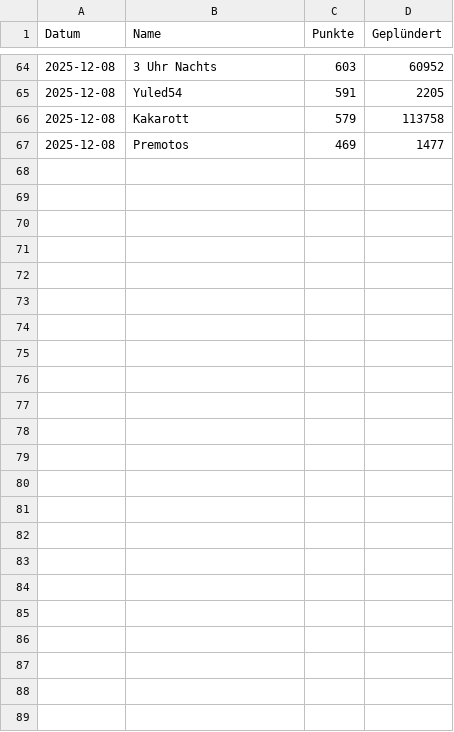
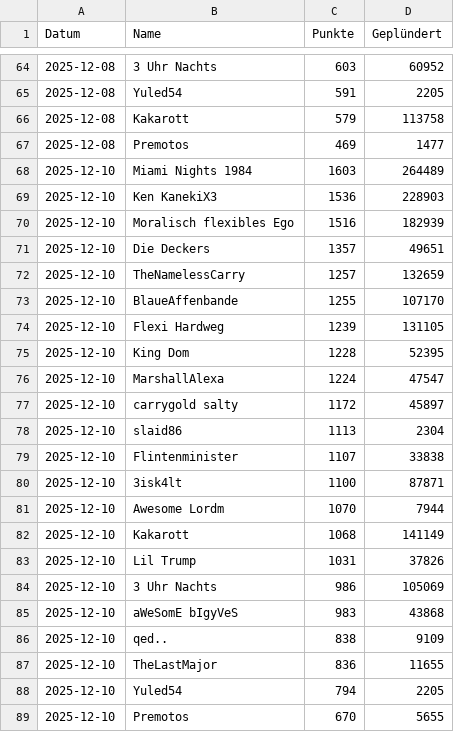
Before and after one commit to ZarestiaDev/dev, a CSV file: data/legal.csv, drawn as a sheet; only a part is shown, gaps mark what is left out.

Commit message:
Update legal - 2025-12-10

```diff
--- a/data/legal.csv
+++ b/data/legal.csv
@@ -67 +67,23 @@ Datum;Name;Punkte;Geplündert
 2025-12-08;Premotos;469;1477
+2025-12-10;Miami Nights 1984;1603;264489
+2025-12-10;Ken KanekiX3;1536;228903
+2025-12-10;Moralisch flexibles Ego;1516;182939
+2025-12-10;Die Deckers;1357;49651
+2025-12-10;TheNamelessCarry;1257;132659
+2025-12-10;BlaueAffenbande;1255;107170
+2025-12-10;Flexi Hardweg;1239;131105
+2025-12-10;King Dom;1228;52395
+2025-12-10;MarshallAlexa;1224;47547
+2025-12-10;carrygold salty;1172;45897
+2025-12-10;slaid86;1113;2304
+2025-12-10;Flintenminister;1107;33838
+2025-12-10;3isk4lt;1100;87871
+2025-12-10;Awesome Lordm;1070;7944
+2025-12-10;Kakarott;1068;141149
+2025-12-10;Lil Trump;1031;37826
+2025-12-10;3 Uhr Nachts;986;105069
+2025-12-10;aWeSomE bIgyVeS;983;43868
+2025-12-10;qed..;838;9109
+2025-12-10;TheLastMajor;836;11655
+2025-12-10;Yuled54;794;2205
+2025-12-10;Premotos;670;5655
```
